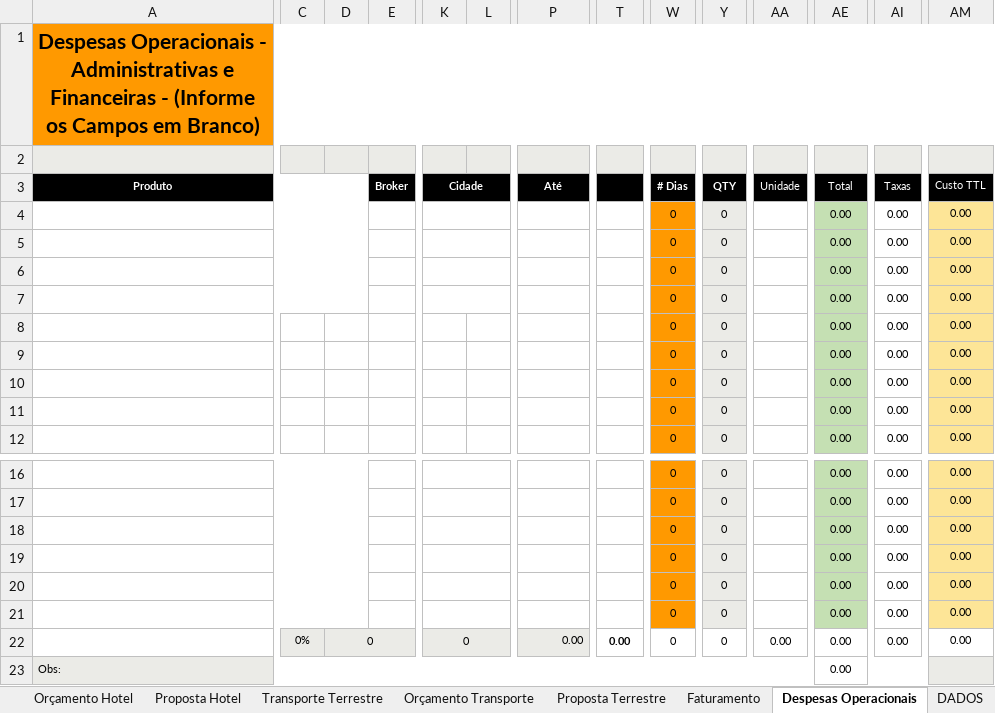
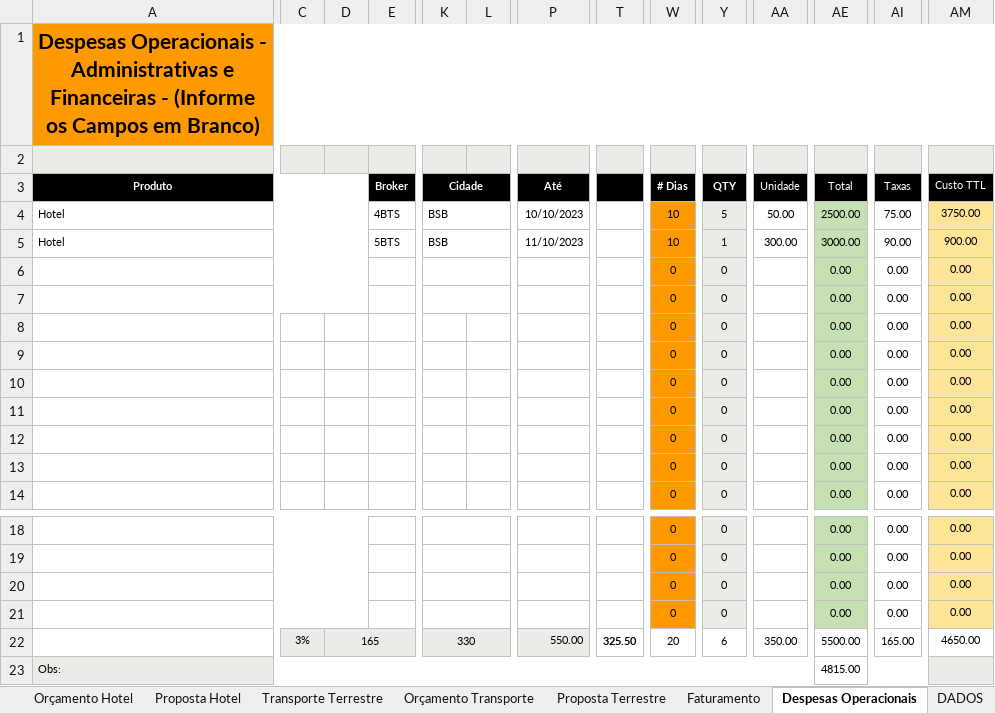
Before and after one commit to kelvimguidini/smart-app, an Excel workbook: Docs/SMART - CBF PROGRAMADOR..xlsx, sheet Despesas Operacionais, drawn as a sheet; only a part is shown, gaps mark what is left out; values as stored, in another font and other column widths than the file's, no borders; removed rows and columns are numbered as before the commit, all else as after; rows hold the shown columns only; the diff covers the shown part only; the diff names each change by its address in the sheet, - before the commit and + after, or states it on an @@ line.

```diff
--- a/Docs/SMART - CBF PROGRAMADOR..xlsx (sheet Despesas Operacionais)
+++ b/Docs/SMART - CBF PROGRAMADOR..xlsx (sheet Despesas Operacionais)
+row 4: Hotel |  |  | 4BTS | BSB |  | 10/10/2023 |  | 10 | 5 | 50.00 | 2500.00 | 75.00 | 3750.00
+row 5: Hotel |  |  | 5BTS | BSB |  | 11/10/2023 |  | 10 | 1 | 300.00 | 3000.00 | 90.00 | 900.00
-A6:D6 merged
-E6:G6 merged
-K6:L6 merged
-P6:R6 merged
-A7:D7 merged
-E7:G7 merged
-K7:L7 merged
-P7:R7 merged
-row 20:  |  |  |  |  |  |  |  | 0 | 0 |  | 0.00 | 0.00 | 0.00
-row 21:  |  |  |  |  |  |  |  | 0 | 0 |  | 0.00 | 0.00 | 0.00
-C22: 0%
+C22: 3%
-D22: 0
+D22: 165
-K22 (Cidade): 0
+K22 (Cidade): 330
-P22 (Até): 0.00
+P22 (Até): 550.00
-T22: 0.00
+T22: 325.50
-W22 (# Dias): 0
+W22 (# Dias): 20
-Y22 (QTY): 0
+Y22 (QTY): 6
-AA22 (Unidade): 0.00
+AA22 (Unidade): 350.00
-AE22 (Total): 0.00
+AE22 (Total): 5500.00
-AI22 (Taxas): 0.00
+AI22 (Taxas): 165.00
-AM22 (Custo TTL): 0.00
+AM22 (Custo TTL): 4650.00
-AE23 (Total): 0.00
+AE23 (Total): 4815.00
```
Also changed, not shown: merged cells elsewhere in this sheet, sheet DADOS, sheet Faturamento, sheet Analítico, sheet Proposta Terrestre, sheet Orçamento Hotel, sheet Follow UP, formulas that keep their value, charts or pictures, 39 other files.
